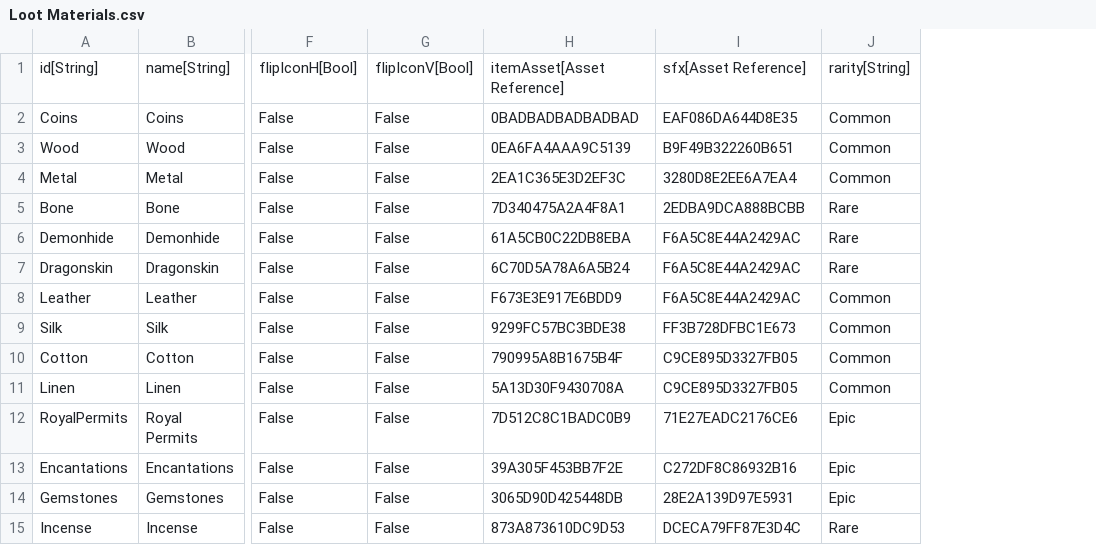
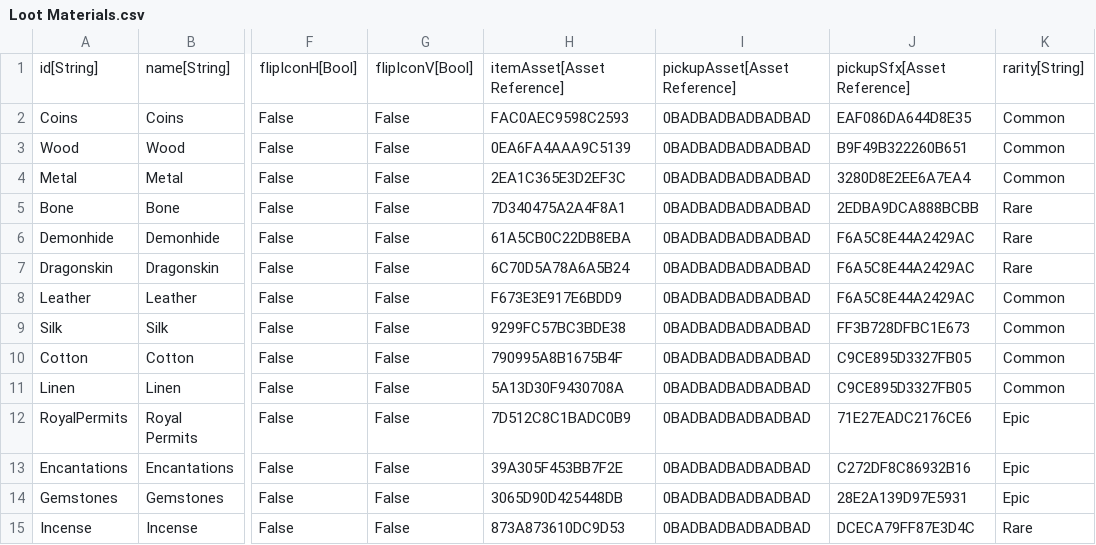
Before and after one commit to standardcombo/LootMMO, a CSV file: Data/DataTables/Loot Materials.csv, drawn as a sheet; only a part is shown, gaps mark what is left out; addresses are those after the commit; the diff names each change by its address in the sheet, - before the commit and + after, or states it on an @@ line.

Commit message:
Generalized the data and logic for granting quest rewards. Added inventory item for Coins.

```diff
--- a/Data/DataTables/Loot Materials.csv
+++ b/Data/DataTables/Loot Materials.csv
+column I, rows 1-15: pickupAsset[Asset Reference] | 0BADBADBADBADBAD | 0BADBADBADBADBAD | 0BADBADBADBADBAD | 0BADBADBADBADBAD | 0BADBADBADBADBAD | 0BADBADBADBADBAD | 0BADBADBADBADBAD | 0BADBADBADBADBAD | 0BADBADBADBADBAD | 0BADBADBADBADBAD | 0BADBADBADBADBAD | 0BADBADBADBADBAD | 0BADBADBADBADBAD | 0BADBADBADBADBAD
-J1: sfx[Asset Reference]
+J1: pickupSfx[Asset Reference]
-H2: 0BADBADBADBADBAD
+H2: FAC0AEC9598C2593
```
Also changed, not shown: Data/DataTables/More Items.csv, 2 other files.
